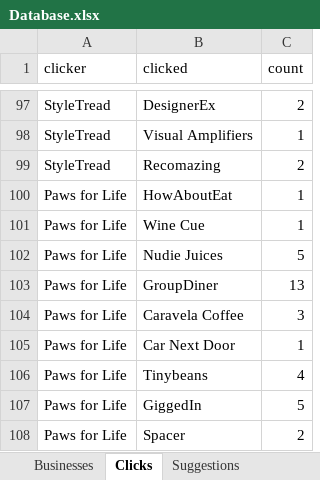
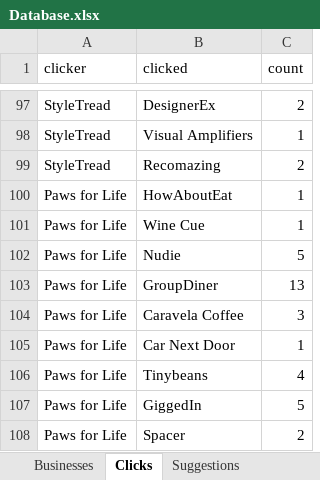
Before and after one commit to SIMONuser1/clique-connect, an Excel workbook: db/Database.xlsx, sheet Clicks, drawn as a sheet; only a part is shown, gaps mark what is left out; values as stored, in another font and other column widths than the file's, no borders; the diff covers the shown part only; the diff names each change by its address in the sheet, - before the commit and + after, or states it on an @@ line.

```diff
--- a/db/Database.xlsx (sheet Clicks)
+++ b/db/Database.xlsx (sheet Clicks)
-B102 (clicked): Nudie Juices
+B102 (clicked): Nudie
```
Also changed, not shown: 14 edited cells elsewhere in this sheet, sheet Businesses, sheet Suggestions, 6 other files.
